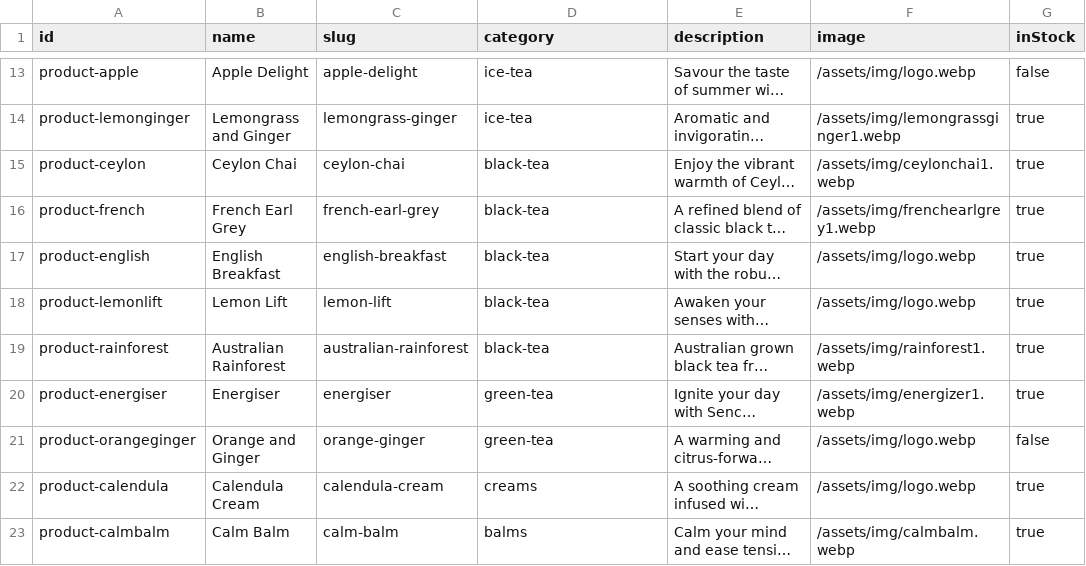
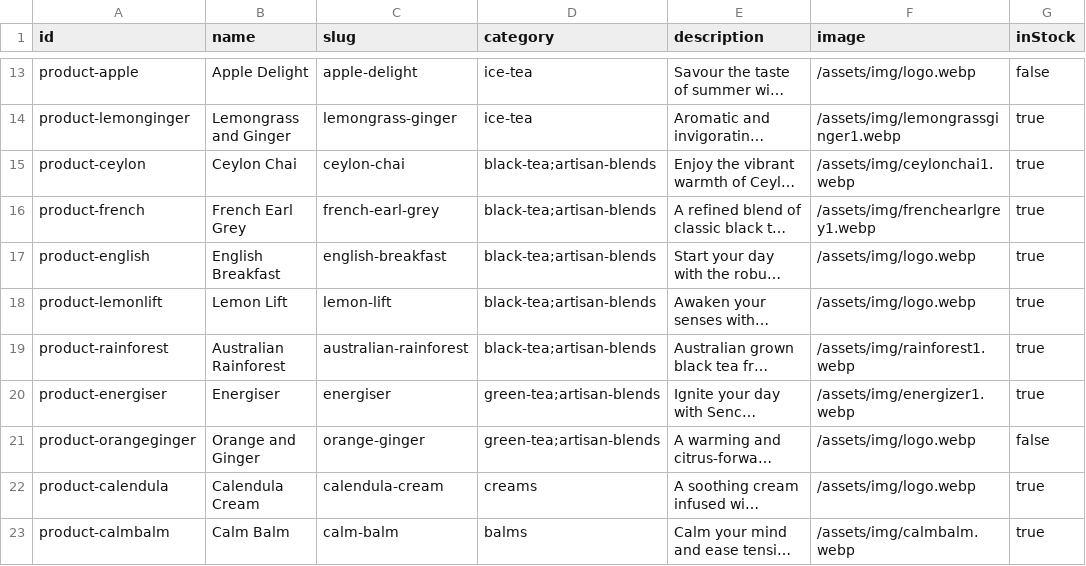
Before and after one commit to 2MuchC0ff33/naturesi, a CSV file: assets/js/data/products.csv, drawn as a sheet; only a part is shown, gaps mark what is left out; long unchanged cells end in …; the diff names each change by its address in the sheet, - before the commit and + after, or states it on an @@ line.

Commit message:
feat(store): add black, green, and ice teas to artisan blends category
- Add Ceylon Chai, French Earl Grey, English Breakfast, Lemon Lift, Australian Rainforest (black teas)
- Add Energiser, Orange and Ginger (green teas)
- Add Summer Breeze, Apple Delight, Lemongrass and Ginger (ice teas)

```diff
--- a/assets/js/data/products.csv
+++ b/assets/js/data/products.csv
-D15:D19 (category): black-tea
+D15:D19 (category): black-tea;artisan-blends
-D20:D21 (category): green-tea
+D20:D21 (category): green-tea;artisan-blends
```
Also changed, not shown: 3 other files.
